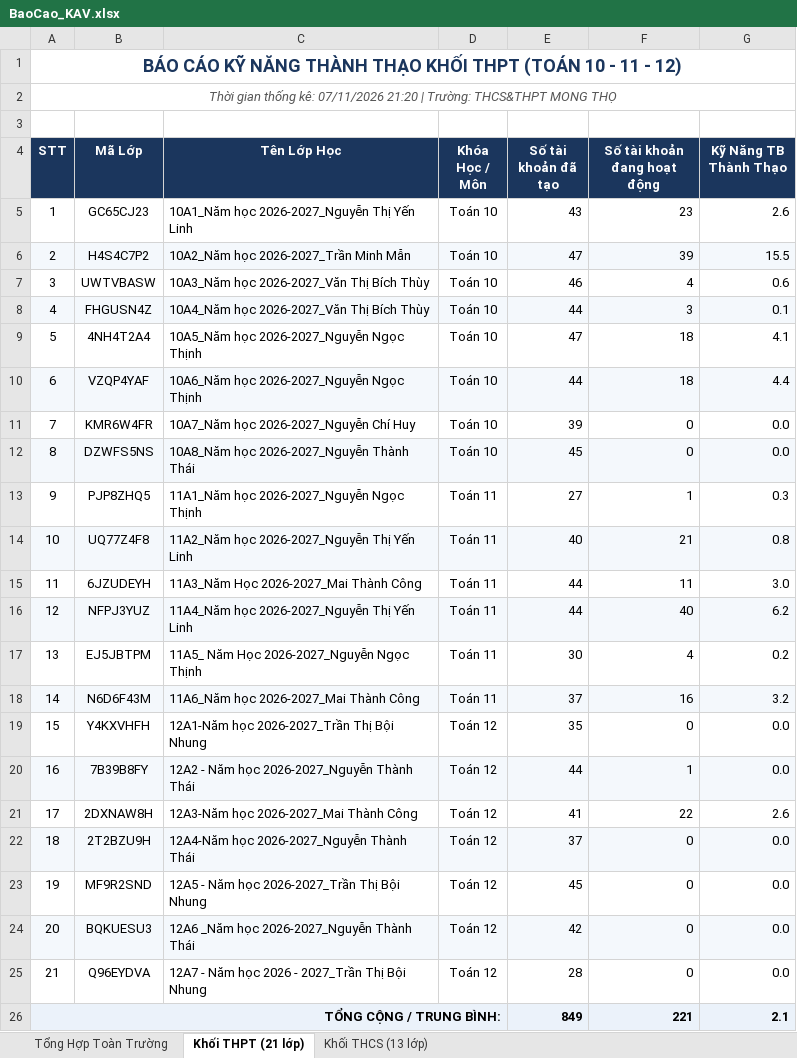
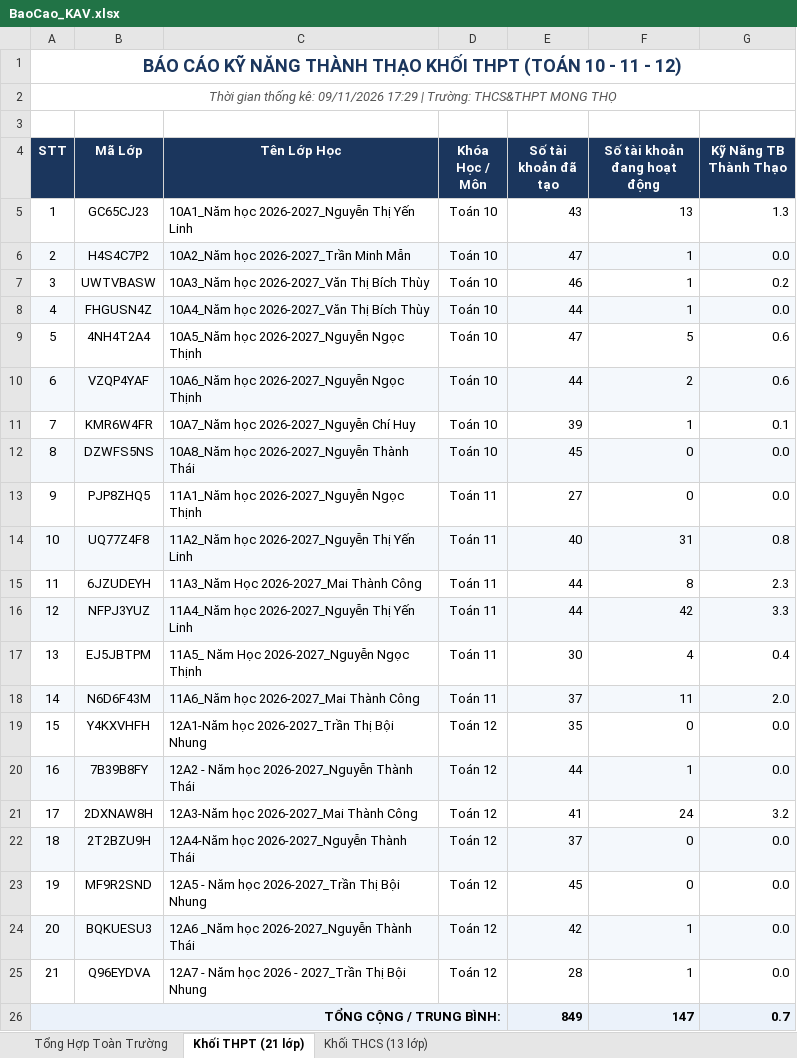
Before and after one commit to thanhthaiagu/kav-report, an Excel workbook: BaoCao_KAV.xlsx, sheet Khối THPT (21 lớp), drawn as a sheet; values as stored, in another font and other column widths than the file's, no borders; the diff names each change by its address in the sheet, - before the commit and + after, or states it on an @@ line.

Commit message:
Cập nhật báo cáo Excel cả 2 tài khoản THCS & THPT

```diff
--- a/BaoCao_KAV.xlsx (sheet Khối THPT (21 lớp))
+++ b/BaoCao_KAV.xlsx (sheet Khối THPT (21 lớp))
-A2 (STT): …thống kê: 07/11/2026 21:20 | Trường:…
+A2 (STT): …thống kê: 09/11/2026 17:29 | Trường:…
-F5 (Số tài khoản đang hoạt động): 23
+F5 (Số tài khoản đang hoạt động): 13
-G5 (Kỹ Năng TB Thành Thạo): 2.6
+G5 (Kỹ Năng TB Thành Thạo): 1.3
-F6 (Số tài khoản đang hoạt động): 39
+F6 (Số tài khoản đang hoạt động): 1
-G6 (Kỹ Năng TB Thành Thạo): 15.5
+G6 (Kỹ Năng TB Thành Thạo): 0.0
-F7 (Số tài khoản đang hoạt động): 4
+F7 (Số tài khoản đang hoạt động): 1
-G7 (Kỹ Năng TB Thành Thạo): 0.6
+G7 (Kỹ Năng TB Thành Thạo): 0.2
-F8 (Số tài khoản đang hoạt động): 3
+F8 (Số tài khoản đang hoạt động): 1
-G8 (Kỹ Năng TB Thành Thạo): 0.1
+G8 (Kỹ Năng TB Thành Thạo): 0.0
-F9 (Số tài khoản đang hoạt động): 18
+F9 (Số tài khoản đang hoạt động): 5
-G9 (Kỹ Năng TB Thành Thạo): 4.1
+G9 (Kỹ Năng TB Thành Thạo): 0.6
-F10 (Số tài khoản đang hoạt động): 18
+F10 (Số tài khoản đang hoạt động): 2
-G10 (Kỹ Năng TB Thành Thạo): 4.4
+G10 (Kỹ Năng TB Thành Thạo): 0.6
-F11 (Số tài khoản đang hoạt động): 0
+F11 (Số tài khoản đang hoạt động): 1
-G11 (Kỹ Năng TB Thành Thạo): 0.0
+G11 (Kỹ Năng TB Thành Thạo): 0.1
-F13 (Số tài khoản đang hoạt động): 1
+F13 (Số tài khoản đang hoạt động): 0
-G13 (Kỹ Năng TB Thành Thạo): 0.3
+G13 (Kỹ Năng TB Thành Thạo): 0.0
-F14 (Số tài khoản đang hoạt động): 21
+F14 (Số tài khoản đang hoạt động): 31
-F15 (Số tài khoản đang hoạt động): 11
+F15 (Số tài khoản đang hoạt động): 8
-G15 (Kỹ Năng TB Thành Thạo): 3.0
+G15 (Kỹ Năng TB Thành Thạo): 2.3
-F16 (Số tài khoản đang hoạt động): 40
+F16 (Số tài khoản đang hoạt động): 42
-G16 (Kỹ Năng TB Thành Thạo): 6.2
+G16 (Kỹ Năng TB Thành Thạo): 3.3
-G17 (Kỹ Năng TB Thành Thạo): 0.2
+G17 (Kỹ Năng TB Thành Thạo): 0.4
-F18 (Số tài khoản đang hoạt động): 16
+F18 (Số tài khoản đang hoạt động): 11
-G18 (Kỹ Năng TB Thành Thạo): 3.2
+G18 (Kỹ Năng TB Thành Thạo): 2.0
-F21 (Số tài khoản đang hoạt động): 22
+F21 (Số tài khoản đang hoạt động): 24
-G21 (Kỹ Năng TB Thành Thạo): 2.6
+G21 (Kỹ Năng TB Thành Thạo): 3.2
-F24:F25 (Số tài khoản đang hoạt động): 0
+F24:F25 (Số tài khoản đang hoạt động): 1
-F26 (Số tài khoản đang hoạt động): 221
+F26 (Số tài khoản đang hoạt động): 147
-G26 (Kỹ Năng TB Thành Thạo): 2.1
+G26 (Kỹ Năng TB Thành Thạo): 0.7
```
Also changed, not shown: sheet Tổng Hợp Toàn Trường, sheet Khối THCS (13 lớp).
